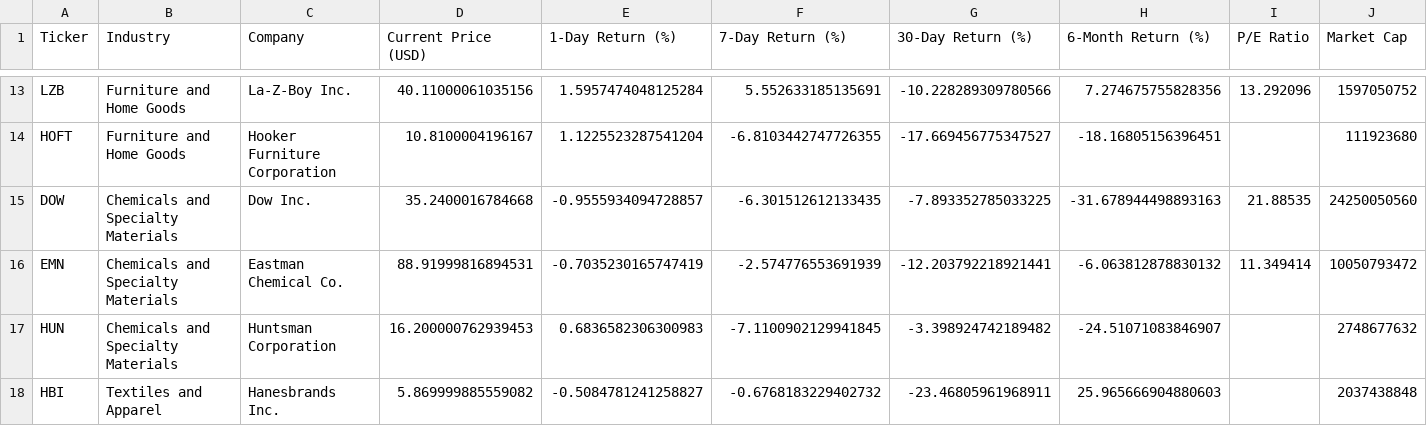
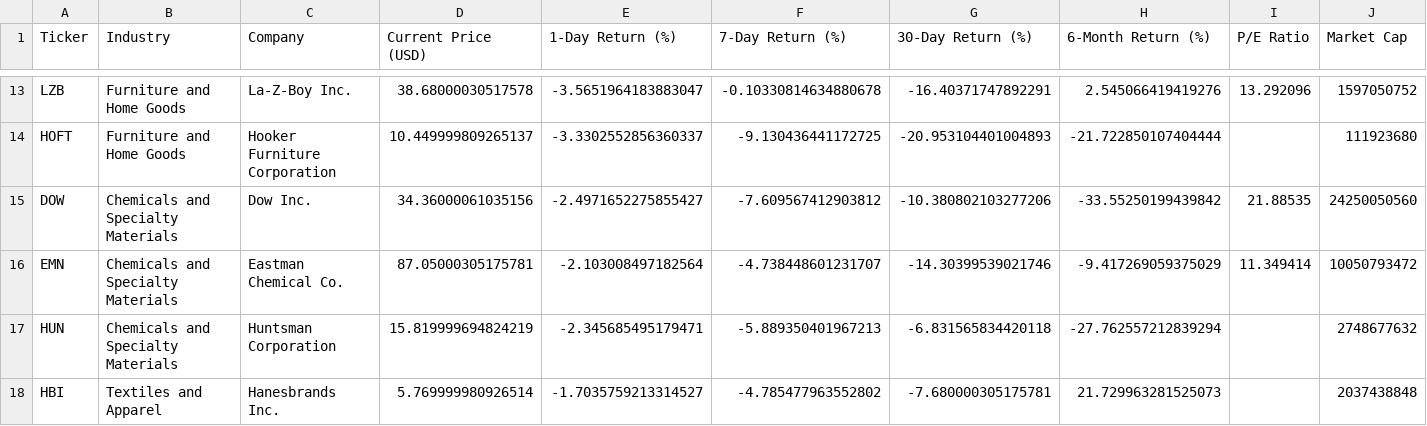
Before and after one commit to Kimnguyenwork85/tariff_dashboard, a CSV file: dashboard_source_data.csv, drawn as a sheet; only a part is shown, gaps mark what is left out; the diff covers the shown part only; the diff names each change by its address in the sheet, - before the commit and + after, or states it on an @@ line.

```diff
--- a/dashboard_source_data.csv
+++ b/dashboard_source_data.csv
-D13 (Current Price (USD)): 40.11000061035156
+D13 (Current Price (USD)): 38.68000030517578
-E13 (1-Day Return (%)): 1.5957474048125284
+E13 (1-Day Return (%)): -3.5651964183883047
-F13 (7-Day Return (%)): 5.552633185135691
+F13 (7-Day Return (%)): -0.10330814634880678
-G13 (30-Day Return (%)): -10.228289309780566
+G13 (30-Day Return (%)): -16.40371747892291
-H13 (6-Month Return (%)): 7.274675755828356
+H13 (6-Month Return (%)): 2.545066419419276
-D14 (Current Price (USD)): 10.8100004196167
+D14 (Current Price (USD)): 10.449999809265137
-E14 (1-Day Return (%)): 1.1225523287541204
+E14 (1-Day Return (%)): -3.3302552856360337
-F14 (7-Day Return (%)): -6.8103442747726355
+F14 (7-Day Return (%)): -9.130436441172725
-G14 (30-Day Return (%)): -17.669456775347527
+G14 (30-Day Return (%)): -20.953104401004893
-H14 (6-Month Return (%)): -18.16805156396451
+H14 (6-Month Return (%)): -21.722850107404444
-D15 (Current Price (USD)): 35.2400016784668
+D15 (Current Price (USD)): 34.36000061035156
-E15 (1-Day Return (%)): -0.9555934094728857
+E15 (1-Day Return (%)): -2.4971652275855427
-F15 (7-Day Return (%)): -6.301512612133435
+F15 (7-Day Return (%)): -7.609567412903812
-G15 (30-Day Return (%)): -7.893352785033225
+G15 (30-Day Return (%)): -10.380802103277206
-H15 (6-Month Return (%)): -31.678944498893163
+H15 (6-Month Return (%)): -33.55250199439842
-D16 (Current Price (USD)): 88.91999816894531
+D16 (Current Price (USD)): 87.05000305175781
-E16 (1-Day Return (%)): -0.7035230165747419
+E16 (1-Day Return (%)): -2.103008497182564
-F16 (7-Day Return (%)): -2.574776553691939
+F16 (7-Day Return (%)): -4.738448601231707
-G16 (30-Day Return (%)): -12.203792218921441
+G16 (30-Day Return (%)): -14.30399539021746
-H16 (6-Month Return (%)): -6.063812878830132
+H16 (6-Month Return (%)): -9.417269059375029
-D17 (Current Price (USD)): 16.200000762939453
+D17 (Current Price (USD)): 15.819999694824219
-E17 (1-Day Return (%)): 0.6836582306300983
+E17 (1-Day Return (%)): -2.345685495179471
-F17 (7-Day Return (%)): -7.1100902129941845
+F17 (7-Day Return (%)): -5.889350401967213
-G17 (30-Day Return (%)): -3.398924742189482
+G17 (30-Day Return (%)): -6.831565834420118
-H17 (6-Month Return (%)): -24.51071083846907
+H17 (6-Month Return (%)): -27.762557212839294
-D18 (Current Price (USD)): 5.869999885559082
+D18 (Current Price (USD)): 5.769999980926514
-E18 (1-Day Return (%)): -0.5084781241258827
+E18 (1-Day Return (%)): -1.7035759213314527
-F18 (7-Day Return (%)): -0.6768183229402732
+F18 (7-Day Return (%)): -4.785477963552802
-G18 (30-Day Return (%)): -23.46805961968911
+G18 (30-Day Return (%)): -7.680000305175781
-H18 (6-Month Return (%)): 25.965666904880603
+H18 (6-Month Return (%)): 21.729963281525073
```
Also changed, not shown: 105 edited cells elsewhere in this file.
